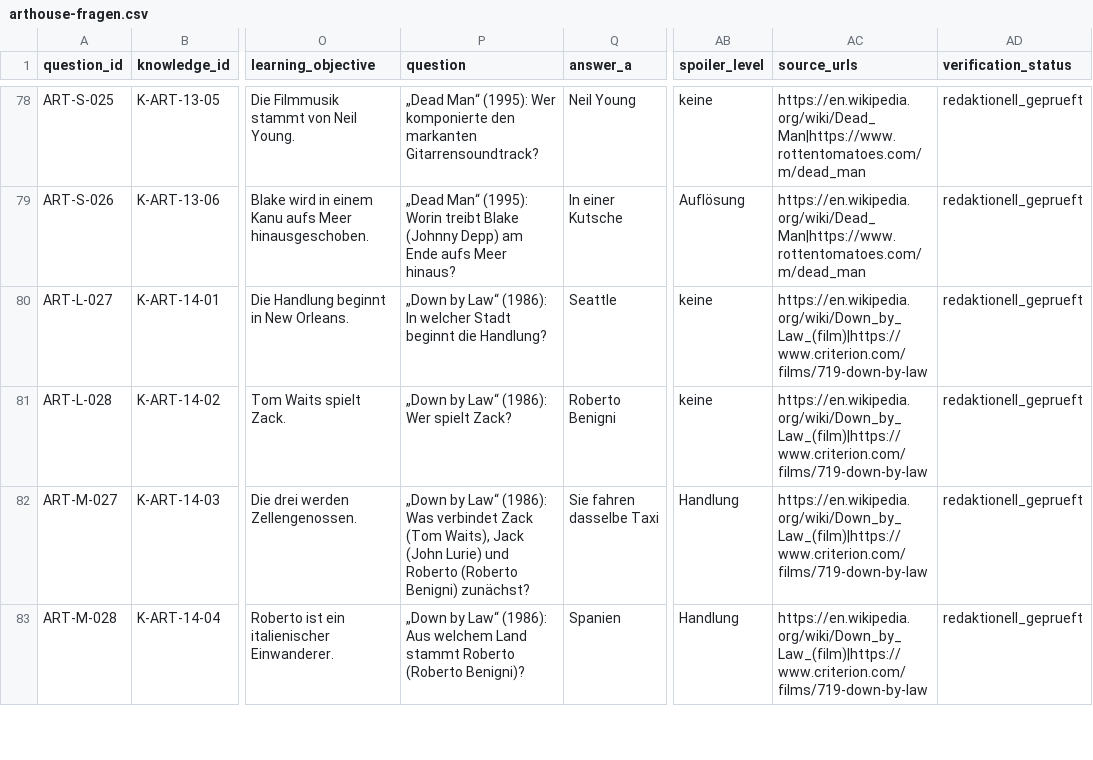
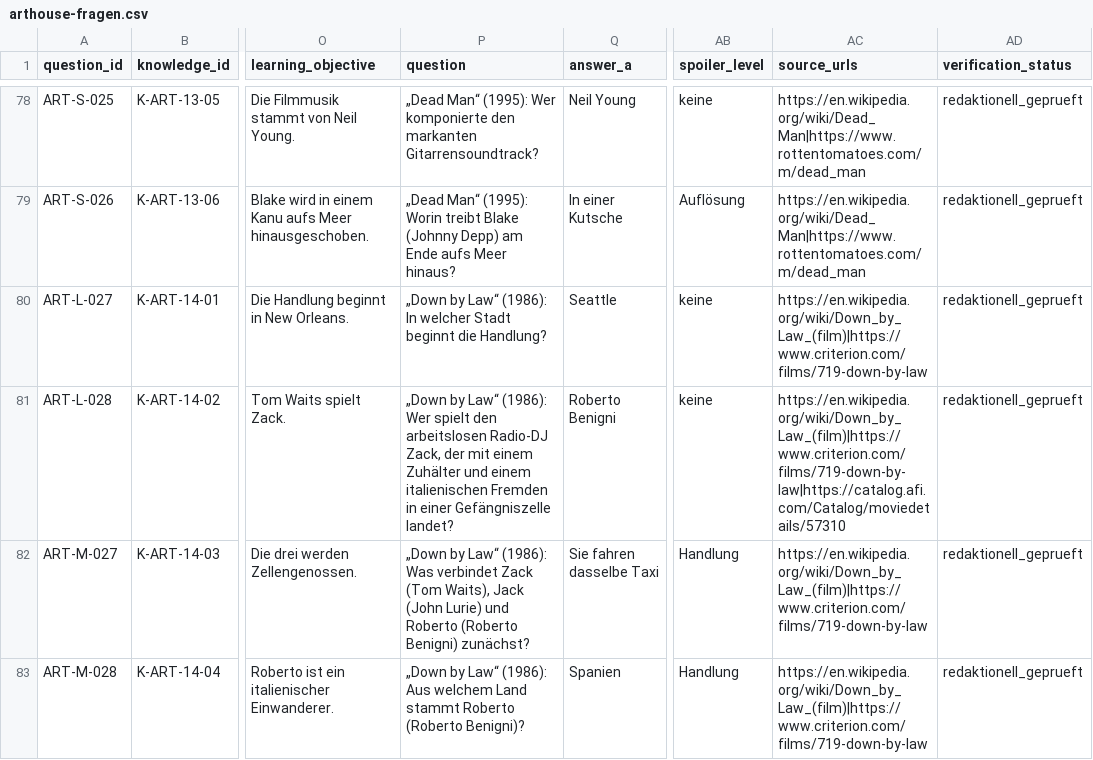
Before and after one commit to LevelX2/Wissensquiz, a CSV file: public/arthouse-fragen.csv, drawn as a sheet; only a part is shown, gaps mark what is left out; the diff covers the shown part only; the diff names each change by its address in the sheet, - before the commit and + after, or states it on an @@ line.

```diff
--- a/public/arthouse-fragen.csv
+++ b/public/arthouse-fragen.csv
-P81 (question): …Wer spielt Zack?
+P81 (question): …Wer spielt den arbeitslosen Radio-DJ Zack, der mit einem Zuhälter und einem italienischen Fremden in einer Gefängniszelle landet?
-AC81 (source_urls): https://en.wikipedia.org/wiki/Down_by_Law_(film)|https://www.criterion.com/films/719-down-by-law
+AC81 (source_urls): https://en.wikipedia.org/wiki/Down_by_Law_(film)|https://www.criterion.com/films/719-down-by-law|https://catalog.afi.com/Catalog/moviedetails/57310
```
Also changed, not shown: 12 edited cells elsewhere in this file, public/drama-fragen.csv, public/komoedie-ergaenzung-fragen.csv, 21 other files.
